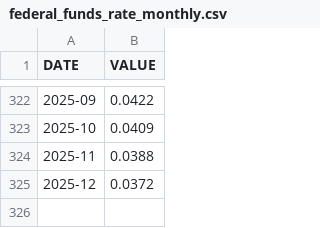
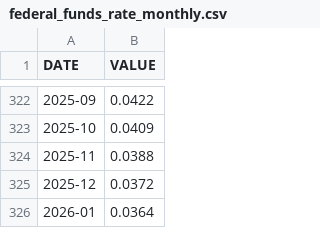
Before and after one commit to ingbeen/quant, a CSV file: storage/etc/federal_funds_rate_monthly.csv, drawn as a sheet; only a part is shown, gaps mark what is left out; the diff names each change by its address in the sheet, - before the commit and + after, or states it on an @@ line.

Commit message:
update federal_funds_rate_monthly.csv

```diff
--- a/storage/etc/federal_funds_rate_monthly.csv
+++ b/storage/etc/federal_funds_rate_monthly.csv
+row 326: 2026-01 | 0.0364
```
